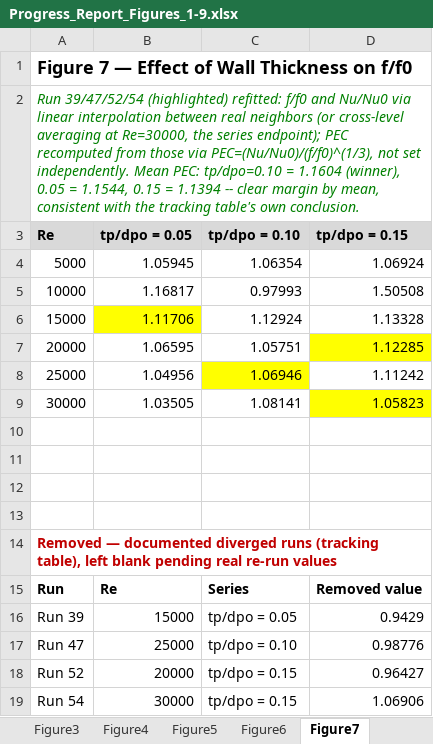
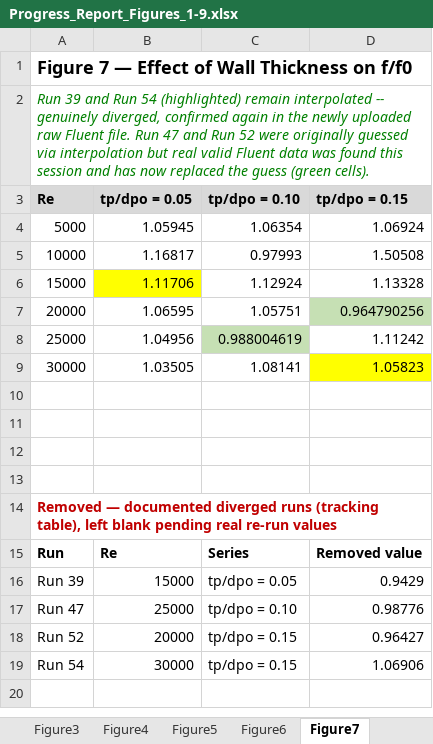
Before and after one commit to dhagax100/dhagax100, an Excel workbook: thesis/production-runs/Progress_Report_Figures_1-9.xlsx, sheet Figure7, drawn as a sheet; values as stored, in another font and other column widths than the file's, no borders; charts and pictures not drawn; the diff names each change by its address in the sheet, - before the commit and + after, or states it on an @@ line.

```diff
--- a/thesis/production-runs/Progress_Report_Figures_1-9.xlsx (sheet Figure7)
+++ b/thesis/production-runs/Progress_Report_Figures_1-9.xlsx (sheet Figure7)
-A2 (Re): Run 39/47/52/54 (highlighted) refitted: f/f0 and Nu/Nu0 via linear interpolation between real neighbors (or cross-level averaging at Re=30000, the series endpoint); PEC recomputed from those via PEC=(Nu/Nu0)/(f/f0)^(1/3), not set independently. Mean PEC: tp/dpo=0.10 = 1.1604 (winner), 0.05 = 1.1544, 0.15 = 1.1394 -- clear margin by mean, consistent with the tracking table's own conclusion.
+A2 (Re): Run 39 and Run 54 (highlighted) remain interpolated -- genuinely diverged, confirmed again in the newly uploaded raw Fluent file. Run 47 and Run 52 were originally guessed via interpolation but real valid Fluent data was found this session and has now replaced the guess (green cells).
-D7 (tp/dpo = 0.15): 1.12285
+D7 (tp/dpo = 0.15): 0.964790256
-D7 fill: #FFFF00
+D7 fill: #C6E0B4
-C8 (tp/dpo = 0.10): 1.06946
+C8 (tp/dpo = 0.10): 0.988004619
-C8 fill: #FFFF00
+C8 fill: #C6E0B4
```
Also changed, not shown: sheet Figure8, sheet Figure9, thesis/production-runs/Grand_Geo_File.xlsx.
